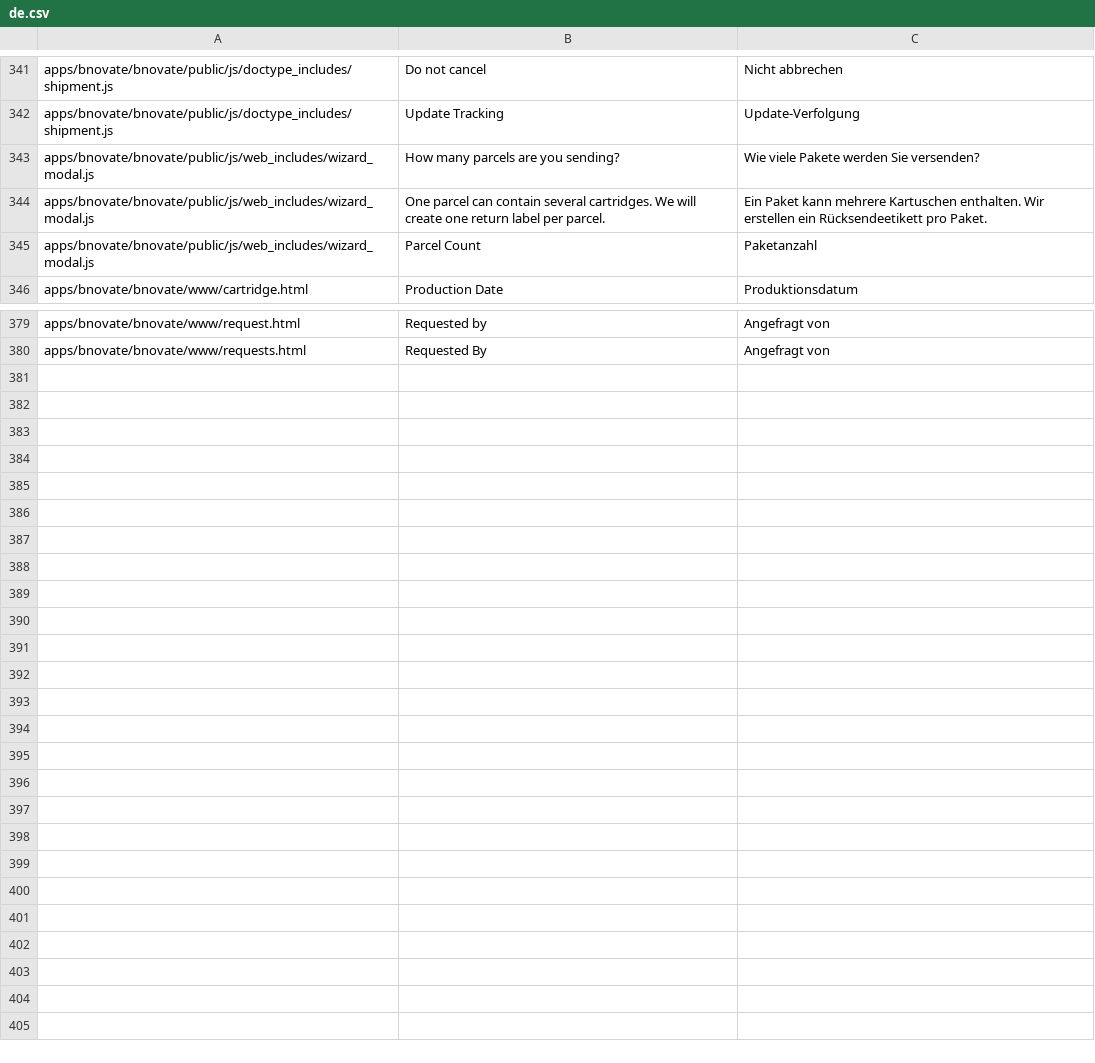
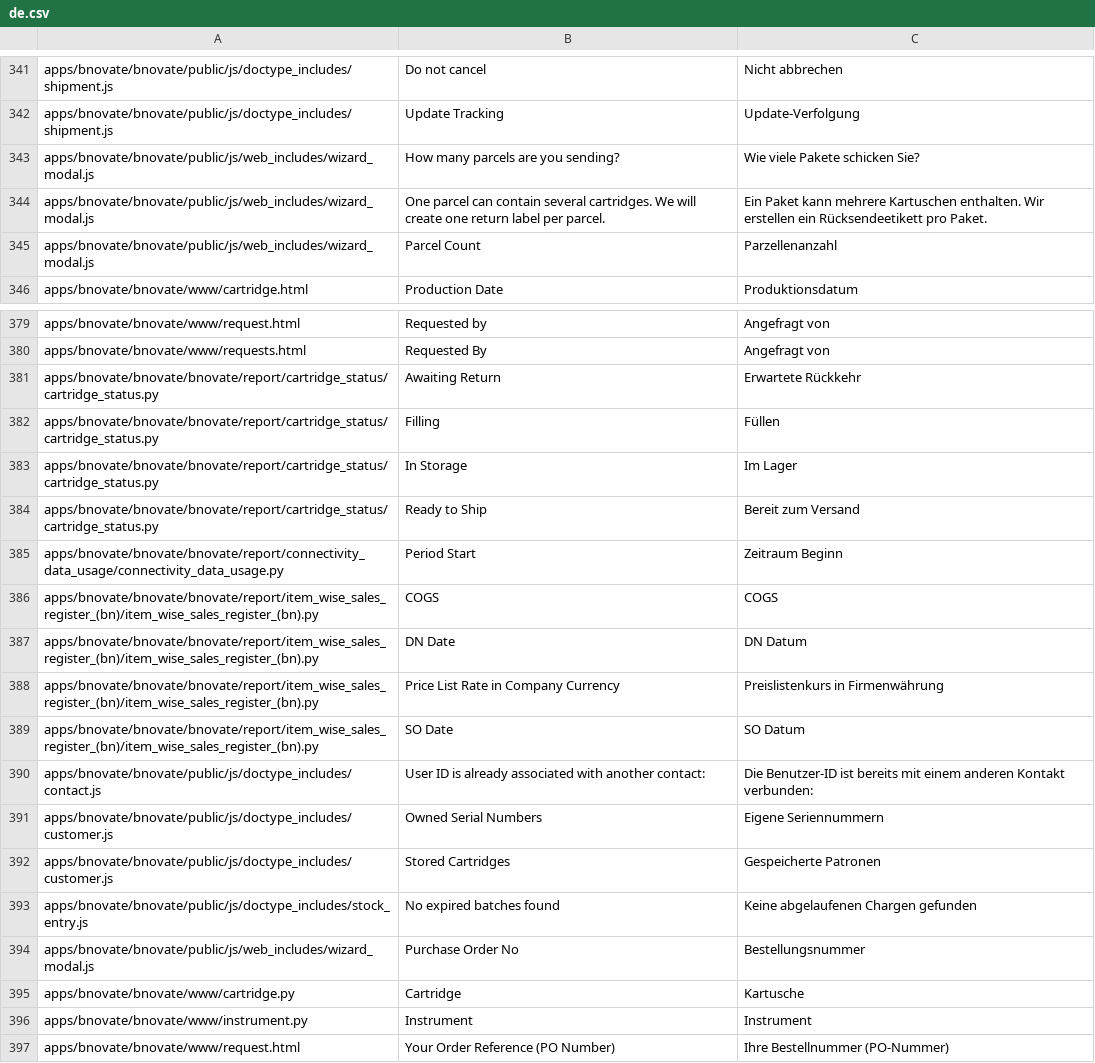
Before and after one commit to libracore/bnovate, a CSV file: bnovate/translations/de.csv, drawn as a sheet; only a part is shown, gaps mark what is left out.

```diff
--- a/bnovate/translations/de.csv
+++ b/bnovate/translations/de.csv
@@ -342,5 +342,5 @@ apps/bnovate/bnovate/public/js/doctype_includes/shipment.js,Do not cancel,Nicht
 apps/bnovate/bnovate/public/js/doctype_includes/shipment.js,Update Tracking,Update-Verfolgung
-apps/bnovate/bnovate/public/js/web_includes/wizard_modal.js,How many parcels are you sending?,Wie viele Pakete werden Sie versenden?
+apps/bnovate/bnovate/public/js/web_includes/wizard_modal.js,How many parcels are you sending?,Wie viele Pakete schicken Sie?
 apps/bnovate/bnovate/public/js/web_includes/wizard_modal.js,One parcel can contain several cartridges. We will create one return label per parcel.,Ein Paket kann mehrere Kartuschen enthalten. Wir erstellen ein Rücksendeetikett pro Paket.
-apps/bnovate/bnovate/public/js/web_includes/wizard_modal.js,Parcel Count,Paketanzahl
+apps/bnovate/bnovate/public/js/web_includes/wizard_modal.js,Parcel Count,Parzellenanzahl
 apps/bnovate/bnovate/www/cartridge.html,Production Date,Produktionsdatum
@@ -380 +380,18 @@ apps/bnovate/bnovate/www/request.html,Requested by,Angefragt von
 apps/bnovate/bnovate/www/requests.html,Requested By,Angefragt von
+apps/bnovate/bnovate/bnovate/report/cartridge_status/cartridge_status.py,Awaiting Return,Erwartete Rückkehr
+apps/bnovate/bnovate/bnovate/report/cartridge_status/cartridge_status.py,Filling,Füllen
+apps/bnovate/bnovate/bnovate/report/cartridge_status/cartridge_status.py,In Storage,Im Lager
+apps/bnovate/bnovate/bnovate/report/cartridge_status/cartridge_status.py,Ready to Ship,Bereit zum Versand
+apps/bnovate/bnovate/bnovate/report/connectivity_data_usage/connectivity_data_usage.py,Period Start,Zeitraum Beginn
+apps/bnovate/bnovate/bnovate/report/item_wise_sales_register_(bn)/item_wise_sales_register_(bn).py,COGS,COGS
+apps/bnovate/bnovate/bnovate/report/item_wise_sales_register_(bn)/item_wise_sales_register_(bn).py,DN Date,DN Datum
+apps/bnovate/bnovate/bnovate/report/item_wise_sales_register_(bn)/item_wise_sales_register_(bn).py,Price List Rate in Company Currency,Preislistenkurs in Firmenwährung
+apps/bnovate/bnovate/bnovate/report/item_wise_sales_register_(bn)/item_wise_sales_register_(bn).py,SO Date,SO Datum
+apps/bnovate/bnovate/public/js/doctype_includes/contact.js,User ID is already associated with another contact:,Die Benutzer-ID ist bereits mit einem anderen Kontakt verbunden:
+apps/bnovate/bnovate/public/js/doctype_includes/customer.js,Owned Serial Numbers,Eigene Seriennummern
+apps/bnovate/bnovate/public/js/doctype_includes/customer.js,Stored Cartridges,Gespeicherte Patronen
+apps/bnovate/bnovate/public/js/doctype_includes/stock_entry.js,No expired batches found,Keine abgelaufenen Chargen gefunden
+apps/bnovate/bnovate/public/js/web_includes/wizard_modal.js,Purchase Order No,Bestellungsnummer
+apps/bnovate/bnovate/www/cartridge.py,Cartridge,Kartusche
+apps/bnovate/bnovate/www/instrument.py,Instrument,Instrument
+apps/bnovate/bnovate/www/request.html,Your Order Reference (PO Number),Ihre Bestellnummer (PO-Nummer)
```
Also changed, not shown: bnovate/translations/fr.csv.
